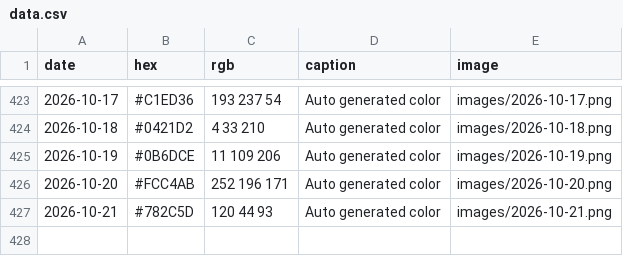
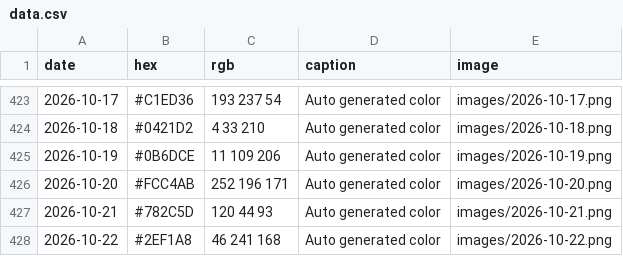
Before and after one commit to Fujishooock/dailycolor-site, a CSV file: data.csv, drawn as a sheet; only a part is shown, gaps mark what is left out.

```diff
--- a/data.csv
+++ b/data.csv
@@ -427 +427,2 @@ date,hex,rgb,caption,image
 2026-10-21,#782C5D,120 44 93,Auto generated color,images/2026-10-21.png
+2026-10-22,#2EF1A8,46 241 168,Auto generated color,images/2026-10-22.png
```
Also changed, not shown: 3 other files.
